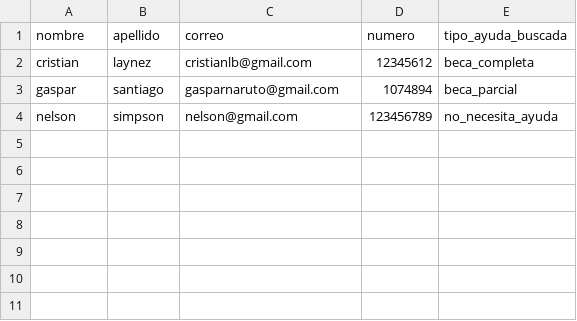
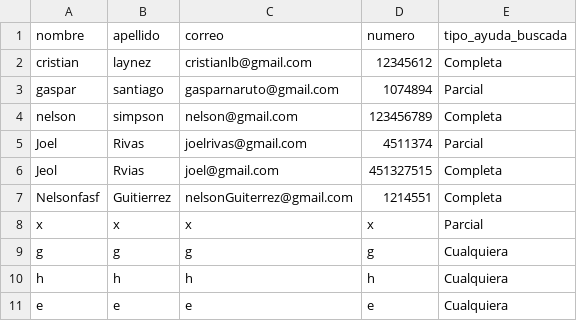
Before and after one commit to CRLB-sketch/ProyectoHIODS, a CSV file: docs/students.csv, drawn as a sheet.

```diff
--- a/docs/students.csv
+++ b/docs/students.csv
@@ -1,4 +1,11 @@
 nombre,apellido,correo,numero,tipo_ayuda_buscada
-cristian,laynez,cristianlb@gmail.com,12345612,beca_completa
-gaspar,santiago,gasparnaruto@gmail.com,1074894,beca_parcial
-nelson,simpson,nelson@gmail.com,123456789,no_necesita_ayuda
+cristian,laynez,cristianlb@gmail.com,12345612,Completa
+gaspar,santiago,gasparnaruto@gmail.com,1074894,Parcial
+nelson,simpson,nelson@gmail.com,123456789,Completa
+Joel,Rivas,joelrivas@gmail.com,4511374,Parcial
+Jeol,Rvias,joel@gmail.com,451327515,Completa
+Nelsonfasf,Guitierrez,nelsonGuiterrez@gmail.com,1214551,Completa
+x,x,x,x,Parcial
+g,g,g,g,Cualquiera
+h,h,h,h,Cualquiera
+e,e,e,e,Cualquiera
```
Also changed, not shown: 5 other files.
